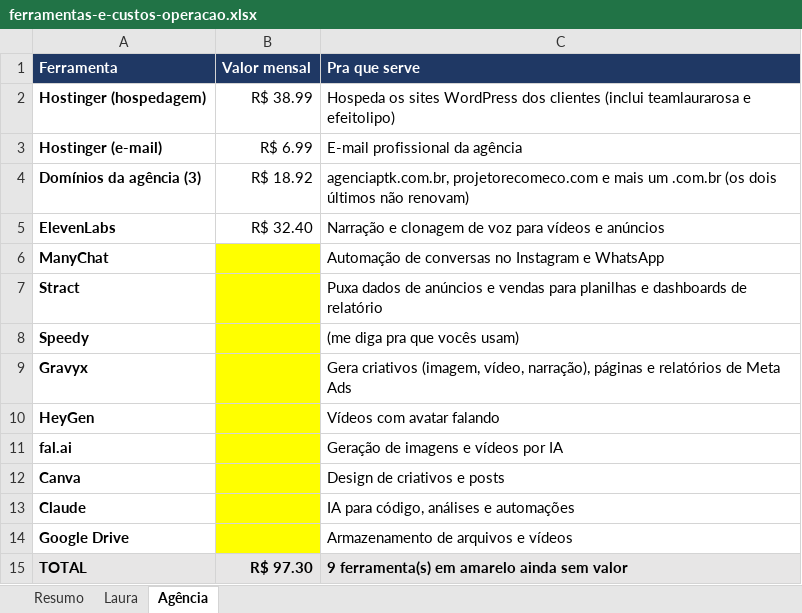
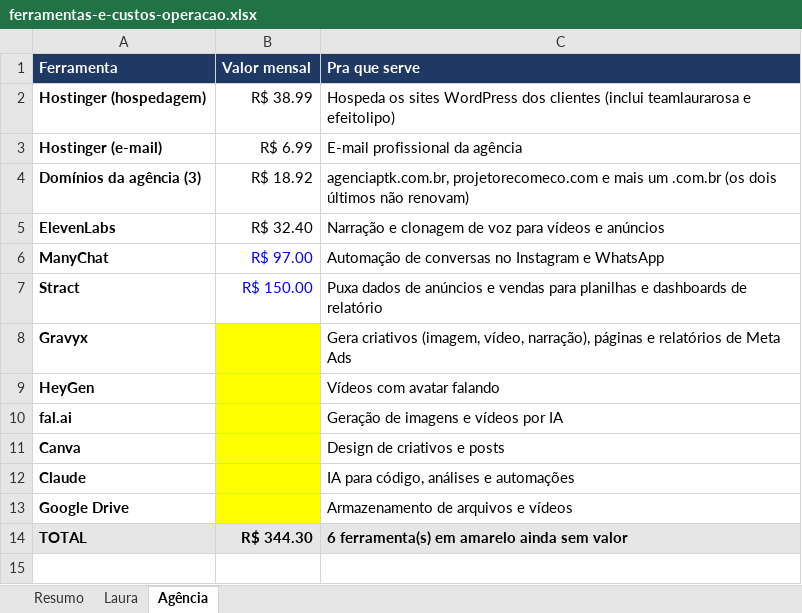
Before and after one commit to patrikgonzaga2-tech/Projeto-Laura-Rosa, an Excel workbook: planilhas/ferramentas-e-custos-operacao.xlsx, sheet Agência, drawn as a sheet; values as stored, in another font and other column widths than the file's, no borders; removed rows and columns are numbered as before the commit, all else as after; the diff names each change by its address in the sheet, - before the commit and + after, or states it on an @@ line.

```diff
--- a/planilhas/ferramentas-e-custos-operacao.xlsx (sheet Agência)
+++ b/planilhas/ferramentas-e-custos-operacao.xlsx (sheet Agência)
-B6 (Valor mensal): (empty)
+B6 (Valor mensal): R$ 97.00
-B6:B7 fill: #FFFF00
+B6:B7 fill: none
-B7 (Valor mensal): (empty)
+B7 (Valor mensal): R$ 150.00
-row 8: Speedy |  | (me diga pra que vocês usam)
-B14 (Valor mensal): R$ 97.30
+B14 (Valor mensal): R$ 344.30
-C14 (Pra que serve): 9 ferramenta(s) em amarelo ainda sem valor
+C14 (Pra que serve): 6 ferramenta(s) em amarelo ainda sem valor
```
Also changed, not shown: sheet Resumo, sheet Laura, formulas that keep their value.
